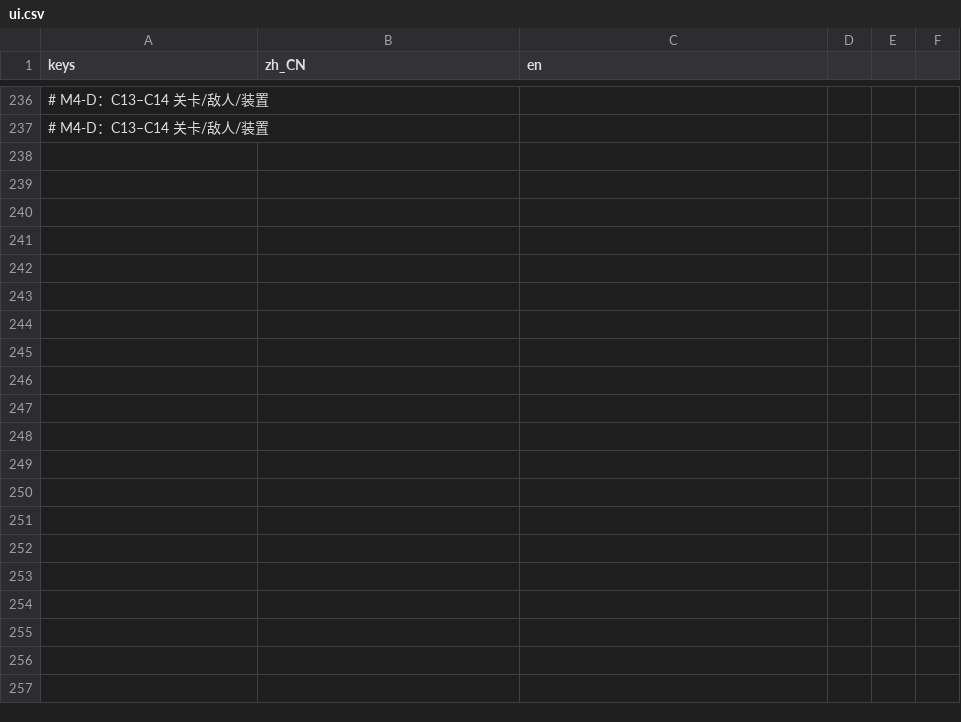
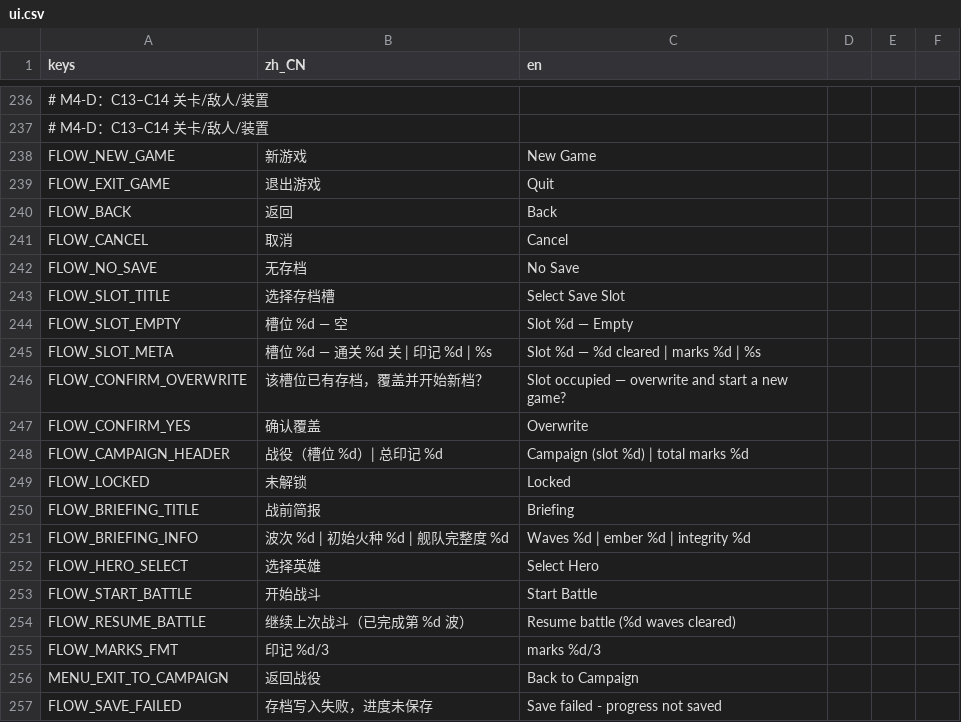
Before and after one commit to wjt0321/ashen-tides, a CSV file: data/i18n/ui.csv, drawn as a sheet; only a part is shown, gaps mark what is left out; the diff names each change by its address in the sheet, - before the commit and + after, or states it on an @@ line.

Commit message:
feat: establish M2 player flow shell

```diff
--- a/data/i18n/ui.csv
+++ b/data/i18n/ui.csv
+row 238: FLOW_NEW_GAME | 新游戏 | New Game
+row 239: FLOW_EXIT_GAME | 退出游戏 | Quit
+row 240: FLOW_BACK | 返回 | Back
+row 241: FLOW_CANCEL | 取消 | Cancel
+row 242: FLOW_NO_SAVE | 无存档 | No Save
+row 243: FLOW_SLOT_TITLE | 选择存档槽 | Select Save Slot
+row 244: FLOW_SLOT_EMPTY | 槽位 %d — 空 | Slot %d — Empty
+row 245: FLOW_SLOT_META | 槽位 %d — 通关 %d 关 | 印记 %d | %s | Slot %d — %d cleared | marks %d | %s
+row 246: FLOW_CONFIRM_OVERWRITE | 该槽位已有存档，覆盖并开始新档？ | Slot occupied — overwrite and start a new game?
+row 247: FLOW_CONFIRM_YES | 确认覆盖 | Overwrite
+row 248: FLOW_CAMPAIGN_HEADER | 战役（槽位 %d）| 总印记 %d | Campaign (slot %d) | total marks %d
+row 249: FLOW_LOCKED | 未解锁 | Locked
+row 250: FLOW_BRIEFING_TITLE | 战前简报 | Briefing
+row 251: FLOW_BRIEFING_INFO | 波次 %d | 初始火种 %d | 舰队完整度 %d | Waves %d | ember %d | integrity %d
+row 252: FLOW_HERO_SELECT | 选择英雄 | Select Hero
+row 253: FLOW_START_BATTLE | 开始战斗 | Start Battle
+row 254: FLOW_RESUME_BATTLE | 继续上次战斗（已完成第 %d 波） | Resume battle (%d waves cleared)
+row 255: FLOW_MARKS_FMT | 印记 %d/3 | marks %d/3
+row 256: MENU_EXIT_TO_CAMPAIGN | 返回战役 | Back to Campaign
+row 257: FLOW_SAVE_FAILED | 存档写入失败，进度未保存 | Save failed - progress not saved
```
Also changed, not shown: 35 other files.
